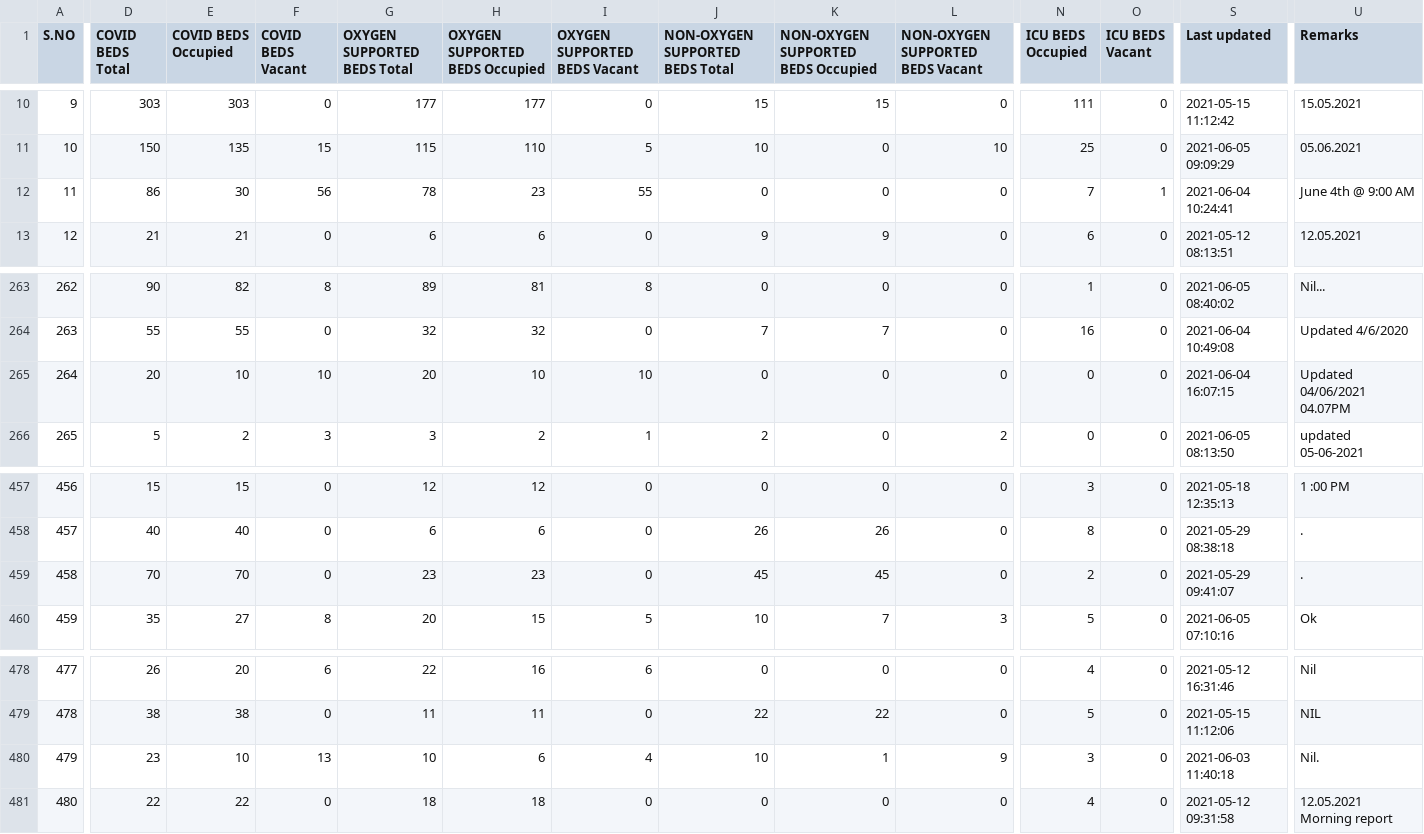
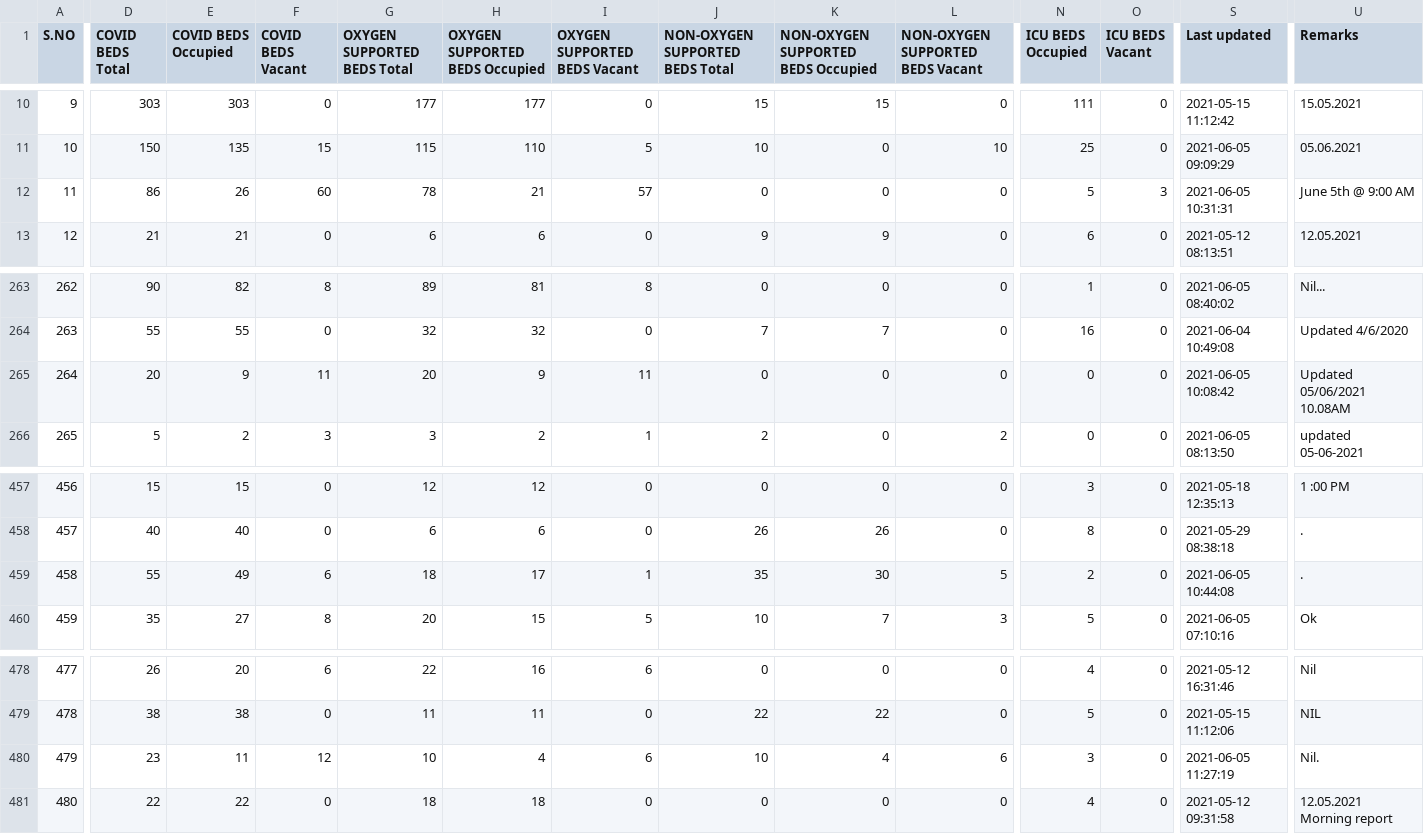
Before and after one commit to stopcoronatn/stopcoronatn.github.io, a CSV file: data/beds.csv, drawn as a sheet; only a part is shown, gaps mark what is left out; the diff covers the shown part only; the diff names each change by its address in the sheet, - before the commit and + after, or states it on an @@ line.

```diff
--- a/data/beds.csv
+++ b/data/beds.csv
-E12 (COVID BEDS Occupied): 30
+E12 (COVID BEDS Occupied): 26
-F12 (COVID BEDS Vacant): 56
+F12 (COVID BEDS Vacant): 60
-H12 (OXYGEN SUPPORTED BEDS Occupied): 23
+H12 (OXYGEN SUPPORTED BEDS Occupied): 21
-I12 (OXYGEN SUPPORTED BEDS Vacant): 55
+I12 (OXYGEN SUPPORTED BEDS Vacant): 57
-N12 (ICU BEDS Occupied): 7
+N12 (ICU BEDS Occupied): 5
-O12 (ICU BEDS Vacant): 1
+O12 (ICU BEDS Vacant): 3
-S12 (Last updated): 2021-06-04 10:24:41
+S12 (Last updated): 2021-06-05 10:31:31
-U12 (Remarks): June 4th @ 9:00 AM
+U12 (Remarks): June 5th @ 9:00 AM
-E265 (COVID BEDS Occupied): 10
+E265 (COVID BEDS Occupied): 9
-F265 (COVID BEDS Vacant): 10
+F265 (COVID BEDS Vacant): 11
-H265 (OXYGEN SUPPORTED BEDS Occupied): 10
+H265 (OXYGEN SUPPORTED BEDS Occupied): 9
-I265 (OXYGEN SUPPORTED BEDS Vacant): 10
+I265 (OXYGEN SUPPORTED BEDS Vacant): 11
-S265 (Last updated): 2021-06-04 16:07:15
+S265 (Last updated): 2021-06-05 10:08:42
-U265 (Remarks): Updated 04/06/2021 04.07PM
+U265 (Remarks): Updated 05/06/2021 10.08AM
-D459 (COVID BEDS Total): 70
+D459 (COVID BEDS Total): 55
-E459 (COVID BEDS Occupied): 70
+E459 (COVID BEDS Occupied): 49
-F459 (COVID BEDS Vacant): 0
+F459 (COVID BEDS Vacant): 6
-G459 (OXYGEN SUPPORTED BEDS Total): 23
+G459 (OXYGEN SUPPORTED BEDS Total): 18
-H459 (OXYGEN SUPPORTED BEDS Occupied): 23
+H459 (OXYGEN SUPPORTED BEDS Occupied): 17
-I459 (OXYGEN SUPPORTED BEDS Vacant): 0
+I459 (OXYGEN SUPPORTED BEDS Vacant): 1
-J459 (NON-OXYGEN SUPPORTED BEDS Total): 45
+J459 (NON-OXYGEN SUPPORTED BEDS Total): 35
-K459: 45
+K459: 30
-L459 (NON-OXYGEN SUPPORTED BEDS Vacant): 0
+L459 (NON-OXYGEN SUPPORTED BEDS Vacant): 5
-S459 (Last updated): 2021-05-29 09:41:07
+S459 (Last updated): 2021-06-05 10:44:08
-E480 (COVID BEDS Occupied): 10
+E480 (COVID BEDS Occupied): 11
-F480 (COVID BEDS Vacant): 13
+F480 (COVID BEDS Vacant): 12
-H480 (OXYGEN SUPPORTED BEDS Occupied): 6
+H480 (OXYGEN SUPPORTED BEDS Occupied): 4
-I480 (OXYGEN SUPPORTED BEDS Vacant): 4
+I480 (OXYGEN SUPPORTED BEDS Vacant): 6
-K480: 1
+K480: 4
-L480 (NON-OXYGEN SUPPORTED BEDS Vacant): 9
+L480 (NON-OXYGEN SUPPORTED BEDS Vacant): 6
-S480 (Last updated): 2021-06-03 11:40:18
+S480 (Last updated): 2021-06-05 11:27:19
```
Also changed, not shown: 28 edited cells elsewhere in this file.
